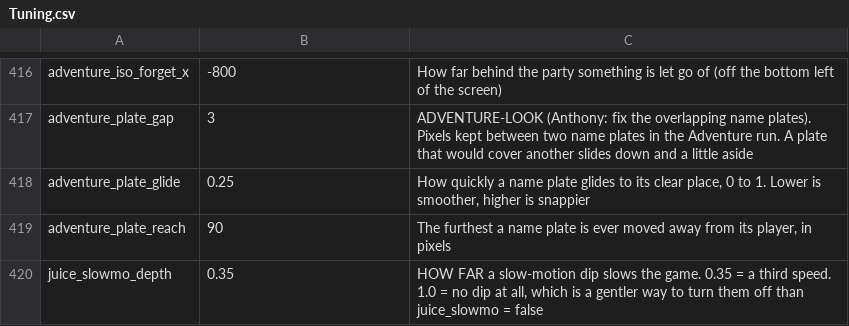
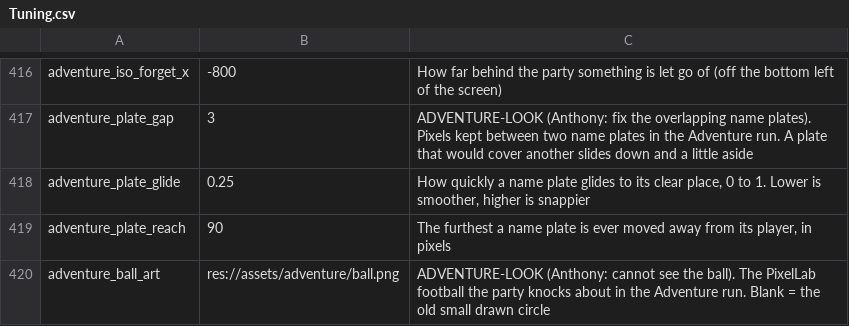
Before and after one commit to SchwartzAnthony/project_sb, a CSV file: data/Tuning.csv, drawn as a sheet; only a part is shown, gaps mark what is left out; the shorter side is filled out with more unchanged rows; the diff covers the shown part only; the diff names each change by its address in the sheet, - before the commit and + after, or states it on an @@ line.

```diff
--- a/data/Tuning.csv
+++ b/data/Tuning.csv
+row 420: adventure_ball_art | res://assets/adventure/ball.png | ADVENTURE-LOOK (Anthony: cannot see the ball). The PixelLab football the party knocks about in the Adventure run. Blank = the old small drawn circle
```
Also changed, not shown: 1 added row and 1 edited cell elsewhere in this file, 31 other files.
